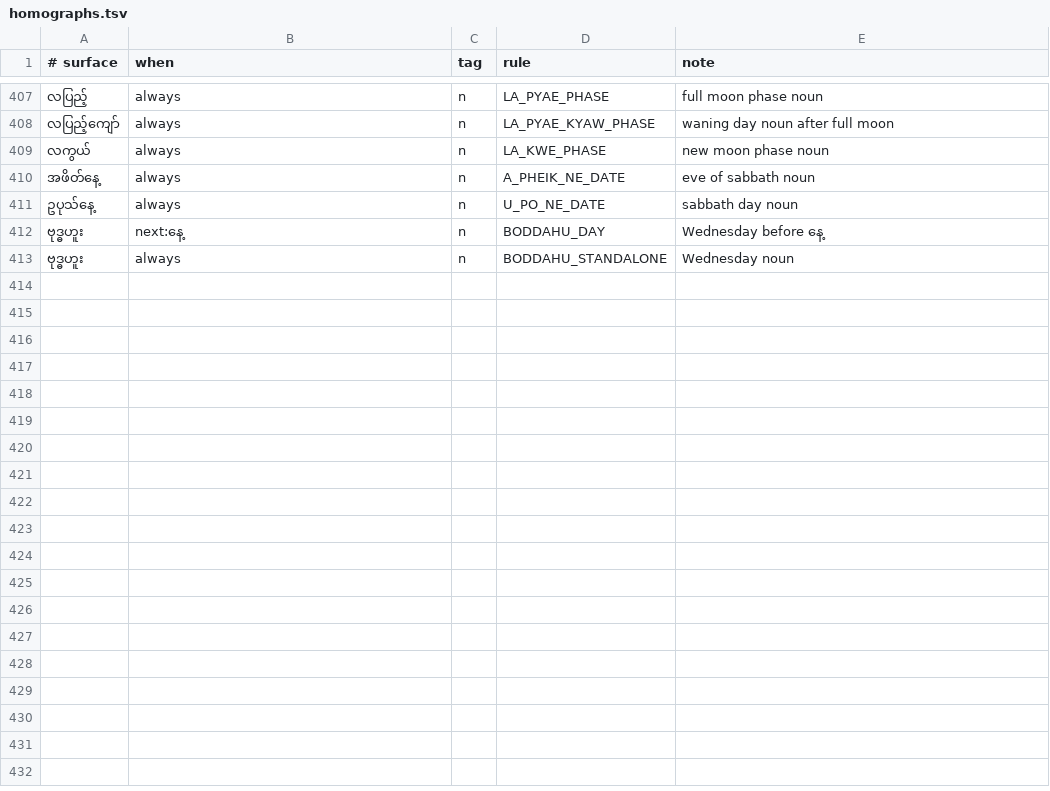
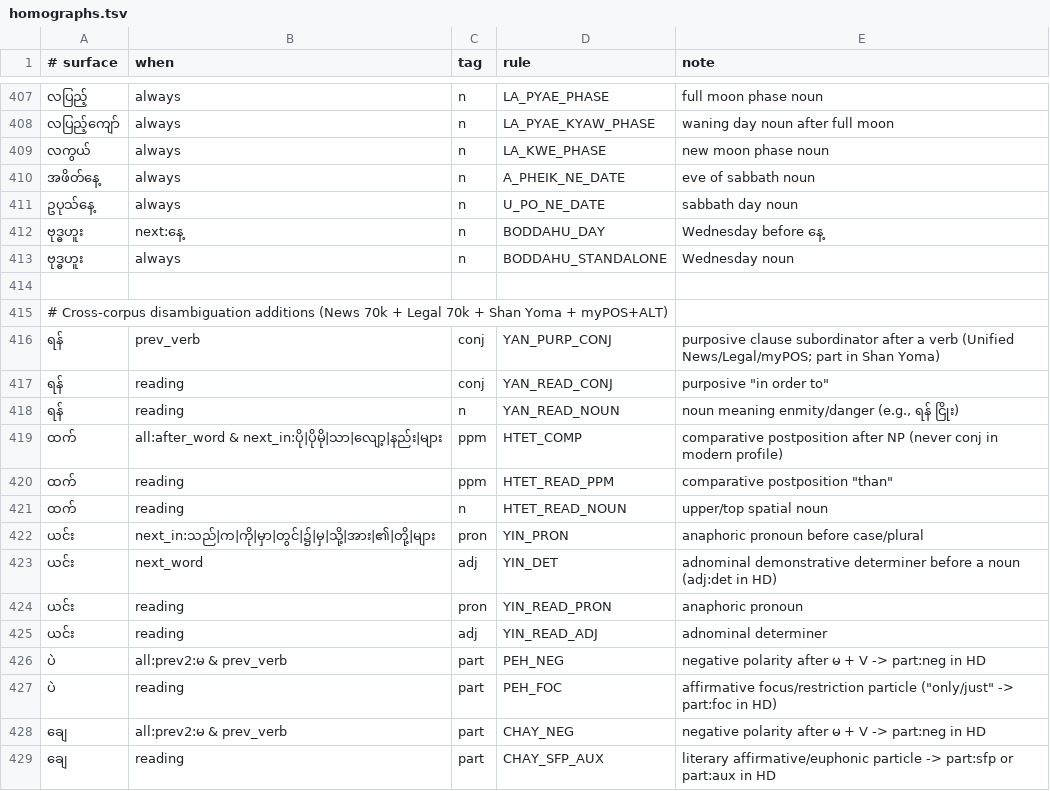
Before and after one commit to sithu015/myanmar-grammar, a TSV file: resources/decisions/homographs.tsv, drawn as a sheet; only a part is shown, gaps mark what is left out.

Commit message:
feat: upgrade myPOS-HD v4.1 projector, fix internal 15-tag conflicts, and add cross-corpus QA gates

```diff
--- a/resources/decisions/homographs.tsv
+++ b/resources/decisions/homographs.tsv
@@ -413 +413,17 @@
 ဗုဒ္ဓဟူး	always	n	BODDAHU_STANDALONE	Wednesday noun
+
+# Cross-corpus disambiguation additions (News 70k + Legal 70k + Shan Yoma + myPOS+ALT)
+ရန်	prev_verb	conj	YAN_PURP_CONJ	purposive clause subordinator after a verb (Unified News/Legal/myPOS; part in Shan Yoma)
+ရန်	reading	conj	YAN_READ_CONJ	purposive "in order to"
+ရန်	reading	n	YAN_READ_NOUN	noun meaning enmity/danger (e.g., ရန် ငြိုး)
+ထက်	all:after_word & next_in:ပို|ပိုမို|သာ|လျော့|နည်း|များ	ppm	HTET_COMP	comparative postposition after NP (never conj in modern profile)
+ထက်	reading	ppm	HTET_READ_PPM	comparative postposition "than"
+ထက်	reading	n	HTET_READ_NOUN	upper/top spatial noun
+ယင်း	next_in:သည်|က|ကို|မှာ|တွင်|၌|မှ|သို့|အား|၏|တို့|များ	pron	YIN_PRON	anaphoric pronoun before case/plural
+ယင်း	next_word	adj	YIN_DET	adnominal demonstrative determiner before a noun (adj:det in HD)
+ယင်း	reading	pron	YIN_READ_PRON	anaphoric pronoun
+ယင်း	reading	adj	YIN_READ_ADJ	adnominal determiner
+ပဲ	all:prev2:မ & prev_verb	part	PEH_NEG	negative polarity after မ + V -> part:neg in HD
+ပဲ	reading	part	PEH_FOC	affirmative focus/restriction particle ("only/just" -> part:foc in HD)
+ချေ	all:prev2:မ & prev_verb	part	CHAY_NEG	negative polarity after မ + V -> part:neg in HD
+ချေ	reading	part	CHAY_SFP_AUX	literary affirmative/euphonic particle -> part:sfp or part:aux in HD
```
Also changed, not shown: 9 other files.
